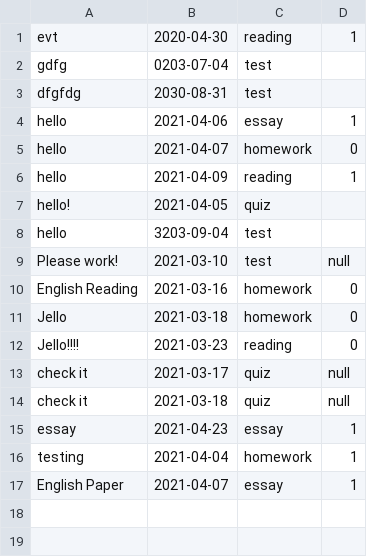
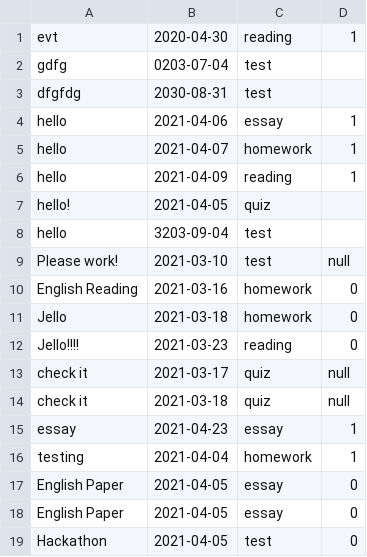
Before and after one commit to html1101/StudentFit, a CSV file: events.csv, drawn as a sheet.

```diff
--- a/events.csv
+++ b/events.csv
@@ -4,3 +4,3 @@ dfgfdg, 2030-08-31, test
 hello, 2021-04-06, essay, 1
-hello, 2021-04-07, homework, 0
+hello, 2021-04-07, homework, 1
 hello, 2021-04-09, reading, 1
@@ -16,2 +16,4 @@ essay, 2021-04-23, essay, 1
 testing, 2021-04-04, homework, 1
-English Paper, 2021-04-07, essay, 1
+English Paper, 2021-04-05, essay, 0
+English Paper, 2021-04-05, essay, 0
+Hackathon, 2021-04-05, test, 0
```
Also changed, not shown: 14 other files.
